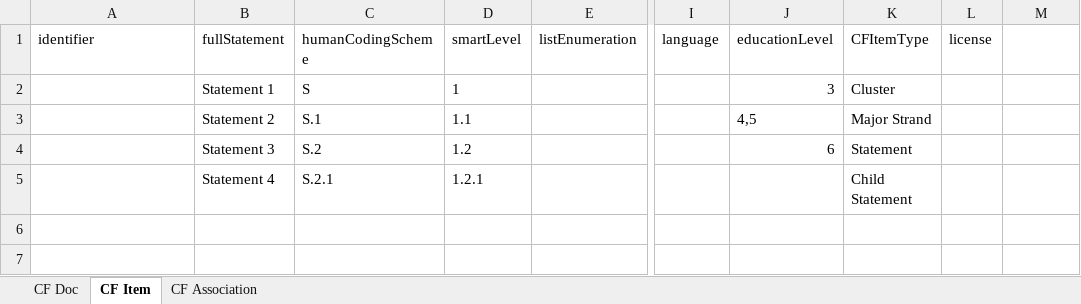
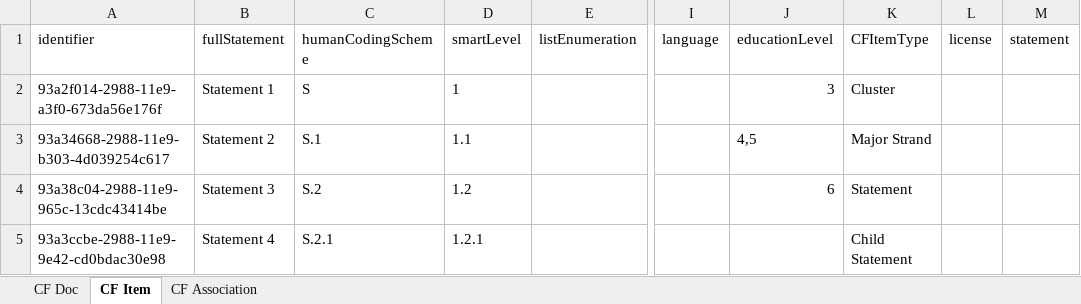
Before and after one commit to opensalt/opensalt, an Excel workbook: sample files/spreadsheet_import_sample.xlsx, sheet CF Item, drawn as a sheet; only a part is shown, gaps mark what is left out; values as stored, in another font and other column widths than the file's, no borders; the diff names each change by its address in the sheet, - before the commit and + after, or states it on an @@ line.

```diff
--- a/sample files/spreadsheet_import_sample.xlsx (sheet CF Item)
+++ b/sample files/spreadsheet_import_sample.xlsx (sheet CF Item)
-M1: (empty)
+M1: statement
-A2 (identifier): (empty)
+A2 (identifier): 93a2f014-2988-11e9-a3f0-673da56e176f
-A3 (identifier): (empty)
+A3 (identifier): 93a34668-2988-11e9-b303-4d039254c617
-A4 (identifier): (empty)
+A4 (identifier): 93a38c04-2988-11e9-965c-13cdc43414be
-A5 (identifier): (empty)
+A5 (identifier): 93a3ccbe-2988-11e9-9e42-cd0bdac30e98
```
Also changed, not shown: sheet CF Association, sheet CF Doc.
